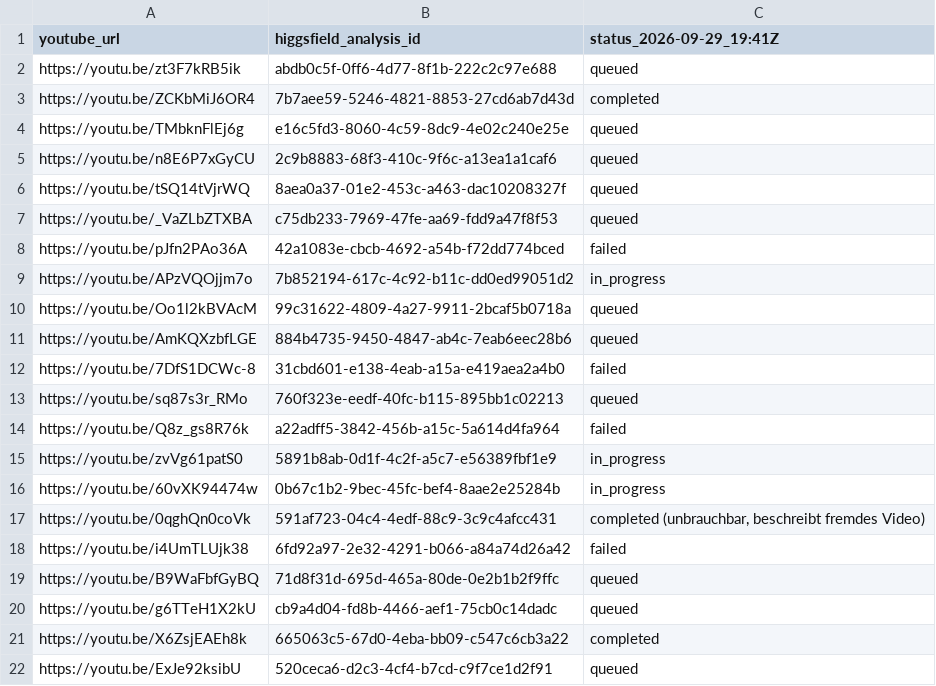
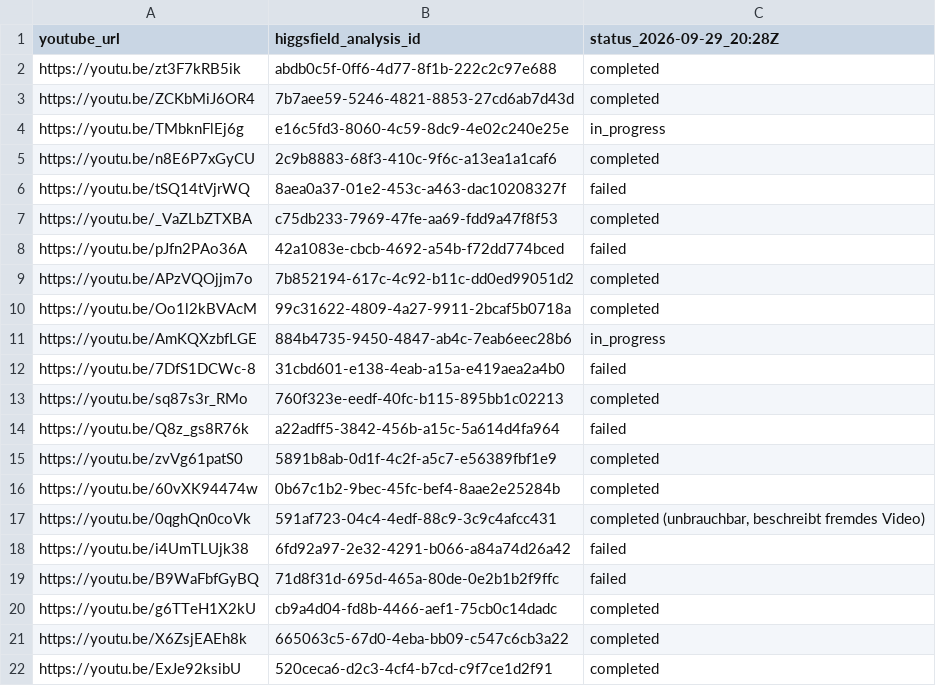
Before and after one commit to mirkanarslan/healbotics, a TSV file: video-editing/references/analysis_jobs.tsv, drawn as a sheet.

```diff
--- a/video-editing/references/analysis_jobs.tsv
+++ b/video-editing/references/analysis_jobs.tsv
@@ -1,22 +1,22 @@
-youtube_url	higgsfield_analysis_id	status_2026-09-29_19:41Z
-https://youtu.be/zt3F7kRB5ik	abdb0c5f-0ff6-4d77-8f1b-222c2c97e688	queued
+youtube_url	higgsfield_analysis_id	status_2026-09-29_20:28Z
+https://youtu.be/zt3F7kRB5ik	abdb0c5f-0ff6-4d77-8f1b-222c2c97e688	completed
 https://youtu.be/ZCKbMiJ6OR4	7b7aee59-5246-4821-8853-27cd6ab7d43d	completed
-https://youtu.be/TMbknFlEj6g	e16c5fd3-8060-4c59-8dc9-4e02c240e25e	queued
-https://youtu.be/n8E6P7xGyCU	2c9b8883-68f3-410c-9f6c-a13ea1a1caf6	queued
-https://youtu.be/tSQ14tVjrWQ	8aea0a37-01e2-453c-a463-dac10208327f	queued
-https://youtu.be/_VaZLbZTXBA	c75db233-7969-47fe-aa69-fdd9a47f8f53	queued
+https://youtu.be/TMbknFlEj6g	e16c5fd3-8060-4c59-8dc9-4e02c240e25e	in_progress
+https://youtu.be/n8E6P7xGyCU	2c9b8883-68f3-410c-9f6c-a13ea1a1caf6	completed
+https://youtu.be/tSQ14tVjrWQ	8aea0a37-01e2-453c-a463-dac10208327f	failed
+https://youtu.be/_VaZLbZTXBA	c75db233-7969-47fe-aa69-fdd9a47f8f53	completed
 https://youtu.be/pJfn2PAo36A	42a1083e-cbcb-4692-a54b-f72dd774bced	failed
-https://youtu.be/APzVQOjjm7o	7b852194-617c-4c92-b11c-dd0ed99051d2	in_progress
-https://youtu.be/Oo1l2kBVAcM	99c31622-4809-4a27-9911-2bcaf5b0718a	queued
-https://youtu.be/AmKQXzbfLGE	884b4735-9450-4847-ab4c-7eab6eec28b6	queued
+https://youtu.be/APzVQOjjm7o	7b852194-617c-4c92-b11c-dd0ed99051d2	completed
+https://youtu.be/Oo1l2kBVAcM	99c31622-4809-4a27-9911-2bcaf5b0718a	completed
+https://youtu.be/AmKQXzbfLGE	884b4735-9450-4847-ab4c-7eab6eec28b6	in_progress
 https://youtu.be/7DfS1DCWc-8	31cbd601-e138-4eab-a15a-e419aea2a4b0	failed
-https://youtu.be/sq87s3r_RMo	760f323e-eedf-40fc-b115-895bb1c02213	queued
+https://youtu.be/sq87s3r_RMo	760f323e-eedf-40fc-b115-895bb1c02213	completed
 https://youtu.be/Q8z_gs8R76k	a22adff5-3842-456b-a15c-5a614d4fa964	failed
-https://youtu.be/zvVg61patS0	5891b8ab-0d1f-4c2f-a5c7-e56389fbf1e9	in_progress
-https://youtu.be/60vXK94474w	0b67c1b2-9bec-45fc-bef4-8aae2e25284b	in_progress
+https://youtu.be/zvVg61patS0	5891b8ab-0d1f-4c2f-a5c7-e56389fbf1e9	completed
+https://youtu.be/60vXK94474w	0b67c1b2-9bec-45fc-bef4-8aae2e25284b	completed
 https://youtu.be/0qghQn0coVk	591af723-04c4-4edf-88c9-3c9c4afcc431	completed (unbrauchbar, beschreibt fremdes Video)
 https://youtu.be/i4UmTLUjk38	6fd92a97-2e32-4291-b066-a84a74d26a42	failed
-https://youtu.be/B9WaFbfGyBQ	71d8f31d-695d-465a-80de-0e2b1b2f9ffc	queued
-https://youtu.be/g6TTeH1X2kU	cb9a4d04-fd8b-4466-aef1-75cb0c14dadc	queued
+https://youtu.be/B9WaFbfGyBQ	71d8f31d-695d-465a-80de-0e2b1b2f9ffc	failed
+https://youtu.be/g6TTeH1X2kU	cb9a4d04-fd8b-4466-aef1-75cb0c14dadc	completed
 https://youtu.be/X6ZsjEAEh8k	665063c5-67d0-4eba-bb09-c547c6cb3a22	completed
-https://youtu.be/ExJe92ksibU	520ceca6-d2c3-4cf4-b7cd-c9f7ce1d2f91	queued
+https://youtu.be/ExJe92ksibU	520ceca6-d2c3-4cf4-b7cd-c9f7ce1d2f91	completed
```
